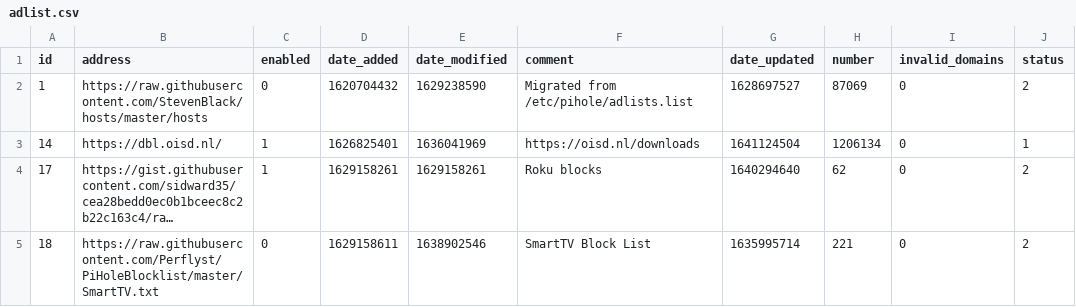
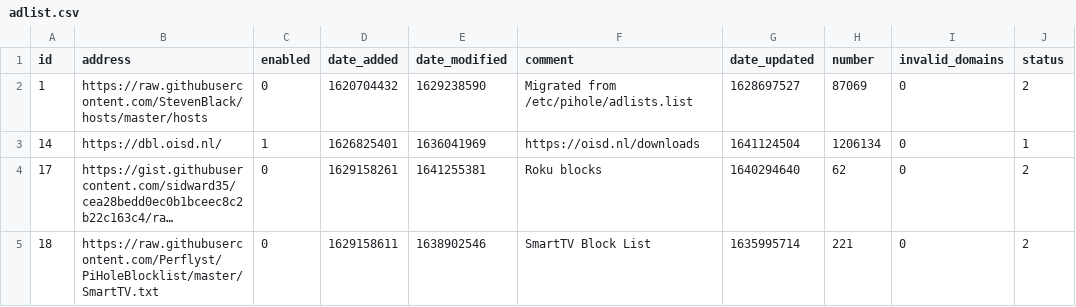
Before and after one commit to dhcpserver/my-pihole-lists, a CSV file: adlist.csv, drawn as a sheet; long unchanged cells end in …; the diff names each change by its address in the sheet, - before the commit and + after, or states it on an @@ line.

Commit message:
Updated January  3, 2022  4:28PM

```diff
--- a/adlist.csv
+++ b/adlist.csv
-C4 (enabled): 1
+C4 (enabled): 0
-E4 (date_modified): 1629158261
+E4 (date_modified): 1641255381
```
